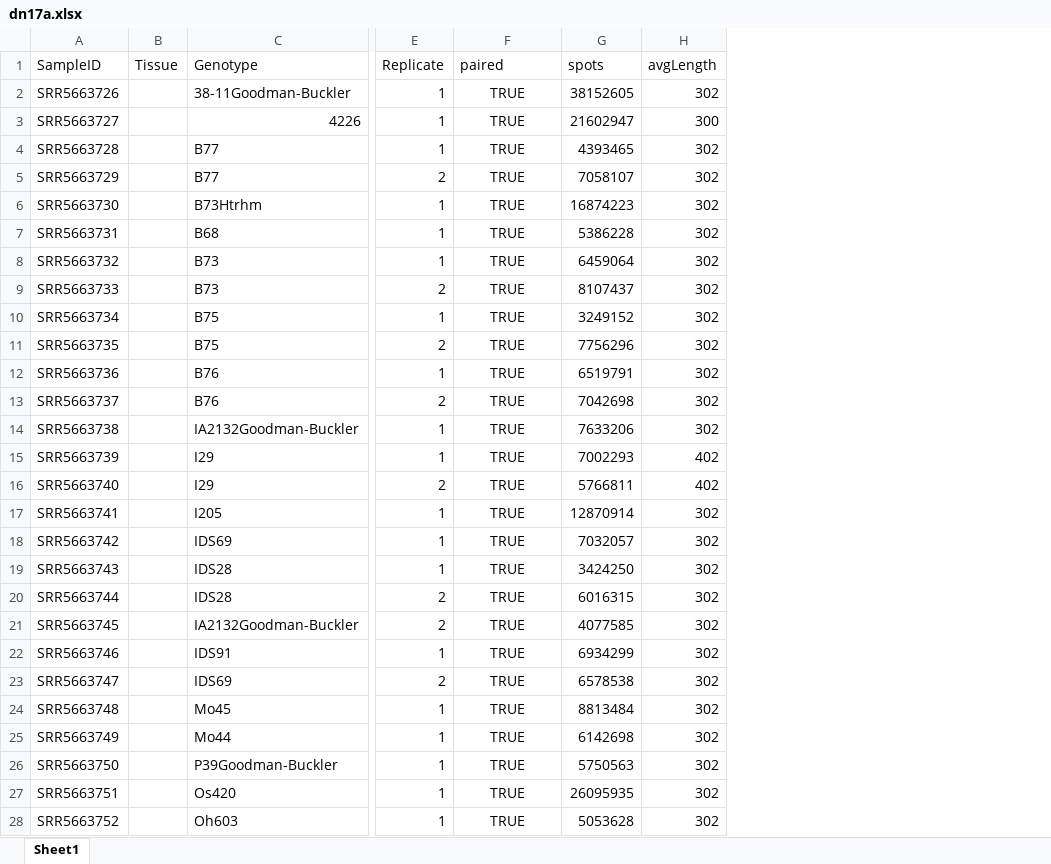
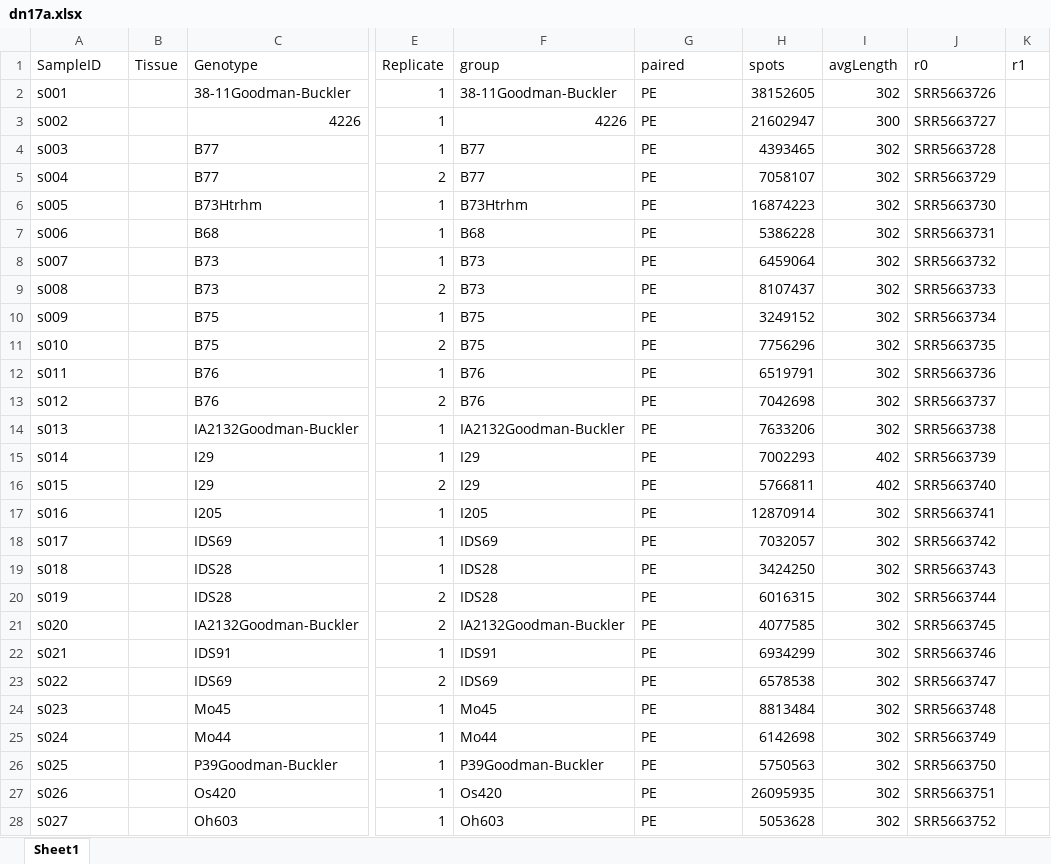
Before and after one commit to orionzhou/barn, an Excel workbook: Zmays_B73/05_excel/dn17a.xlsx, sheet Sheet1, drawn as a sheet; only a part is shown, gaps mark what is left out; values as stored, in another font and other column widths than the file's, no borders; addresses are those after the commit; the diff covers the shown part only; the diff names each change by its address in the sheet, - before the commit and + after, or states it on an @@ line.

```diff
--- a/Zmays_B73/05_excel/dn17a.xlsx (sheet Sheet1)
+++ b/Zmays_B73/05_excel/dn17a.xlsx (sheet Sheet1)
+column F (group), rows 2-28: 38-11Goodman-Buckler | 4226 | B77 | B77 | B73Htrhm | B68 | B73 | B73 | B75 | B75 | B76 | B76 | IA2132Goodman-Buckler | I29 | I29 | I205 | IDS69 | IDS28 | IDS28 | IA2132Goodman-Buckler | IDS91 | IDS69 | Mo45 | Mo44 | P39Goodman-Buckler | Os420 | Oh603
+column J (r0), rows 2-28: SRR5663726 | SRR5663727 | SRR5663728 | SRR5663729 | SRR5663730 | SRR5663731 | SRR5663732 | SRR5663733 | SRR5663734 | SRR5663735 | SRR5663736 | SRR5663737 | SRR5663738 | SRR5663739 | SRR5663740 | SRR5663741 | SRR5663742 | SRR5663743 | SRR5663744 | SRR5663745 | SRR5663746 | SRR5663747 | SRR5663748 | SRR5663749 | SRR5663750 | SRR5663751 | SRR5663752
+column K (r1), empty
-A2 (SampleID): SRR5663726
+A2 (SampleID): s001
-G2:G28 (paired): TRUE
+G2:G28 (paired): PE
-G2:G28 alignment: center
+G2:G28 alignment: left
-A3 (SampleID): SRR5663727
+A3 (SampleID): s002
-A4 (SampleID): SRR5663728
+A4 (SampleID): s003
-A5 (SampleID): SRR5663729
+A5 (SampleID): s004
-A6 (SampleID): SRR5663730
+A6 (SampleID): s005
-A7 (SampleID): SRR5663731
+A7 (SampleID): s006
-A8 (SampleID): SRR5663732
+A8 (SampleID): s007
-A9 (SampleID): SRR5663733
+A9 (SampleID): s008
-A10 (SampleID): SRR5663734
+A10 (SampleID): s009
-A11 (SampleID): SRR5663735
+A11 (SampleID): s010
-A12 (SampleID): SRR5663736
+A12 (SampleID): s011
-A13 (SampleID): SRR5663737
+A13 (SampleID): s012
-A14 (SampleID): SRR5663738
+A14 (SampleID): s013
-A15 (SampleID): SRR5663739
+A15 (SampleID): s014
-A16 (SampleID): SRR5663740
+A16 (SampleID): s015
-A17 (SampleID): SRR5663741
+A17 (SampleID): s016
-A18 (SampleID): SRR5663742
+A18 (SampleID): s017
-A19 (SampleID): SRR5663743
+A19 (SampleID): s018
-A20 (SampleID): SRR5663744
+A20 (SampleID): s019
-A21 (SampleID): SRR5663745
+A21 (SampleID): s020
-A22 (SampleID): SRR5663746
+A22 (SampleID): s021
-A23 (SampleID): SRR5663747
+A23 (SampleID): s022
-A24 (SampleID): SRR5663748
+A24 (SampleID): s023
-A25 (SampleID): SRR5663749
+A25 (SampleID): s024
-A26 (SampleID): SRR5663750
+A26 (SampleID): s025
-A27 (SampleID): SRR5663751
+A27 (SampleID): s026
-A28 (SampleID): SRR5663752
+A28 (SampleID): s027
```
Also changed, not shown: 1454 edited cells and cell formats elsewhere in this sheet, Osativa/05_excel/bs12a.xlsx, Osativa/05_excel/bs15b.xlsx, 17 other files.
